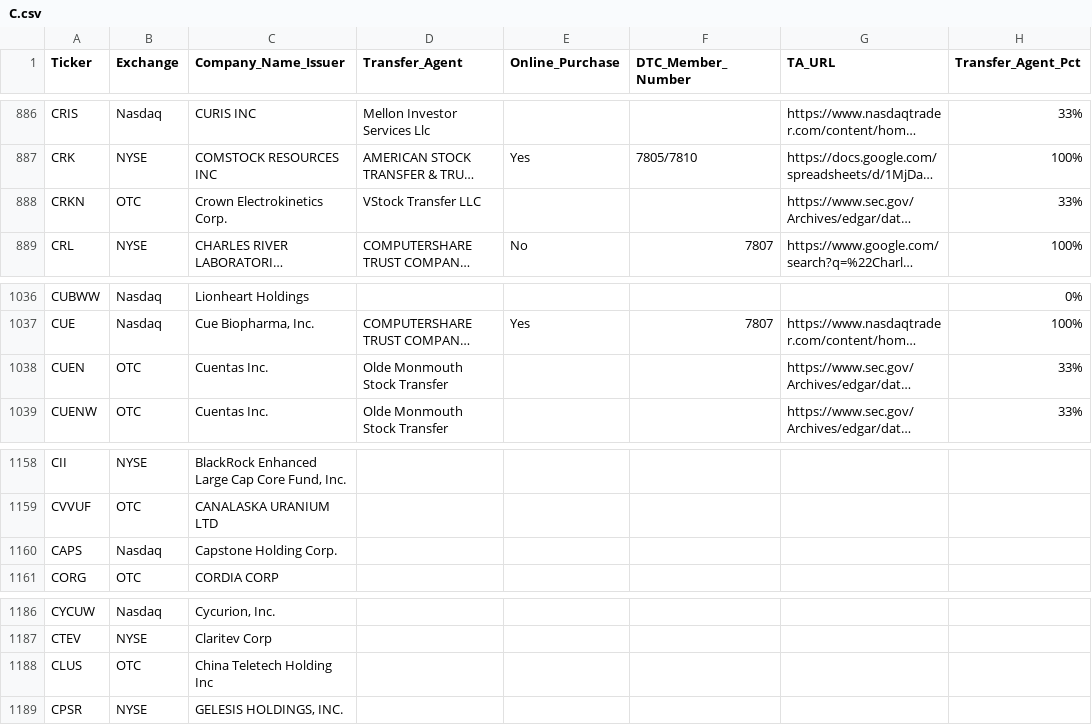
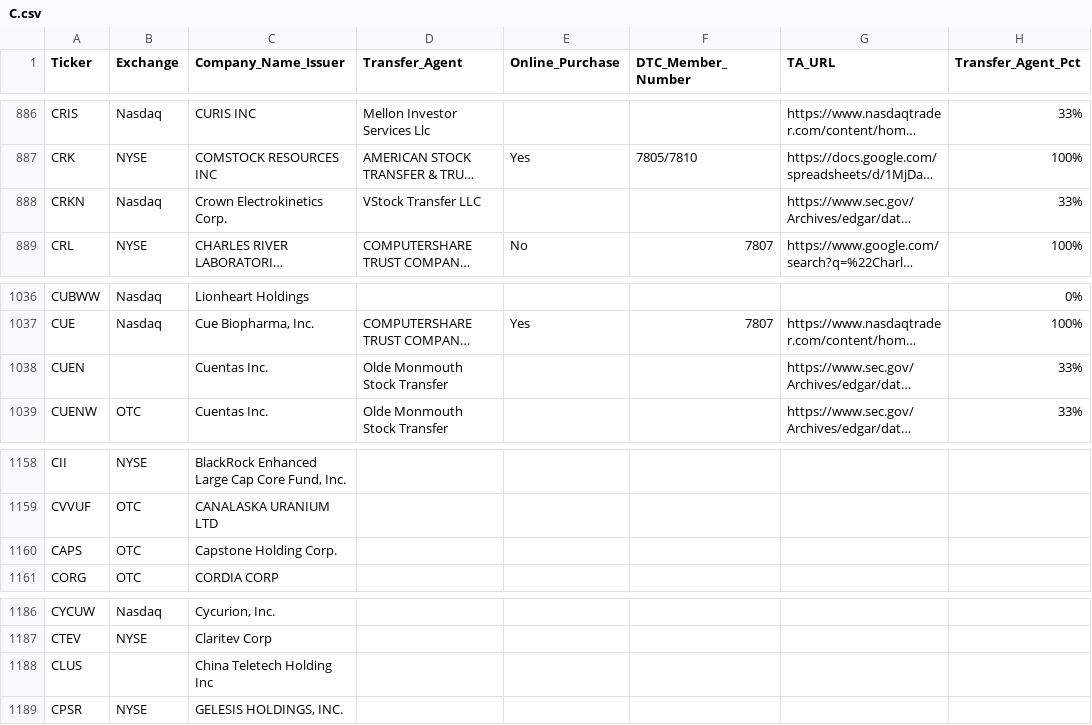
Before and after one commit to WhyDRS/Database, a CSV file: data/Issuers/Main-Database-CSV-Files/C.csv, drawn as a sheet; only a part is shown, gaps mark what is left out; long unchanged cells end in …; the diff names each change by its address in the sheet, - before the commit and + after, or states it on an @@ line.

```diff
--- a/data/Issuers/Main-Database-CSV-Files/C.csv
+++ b/data/Issuers/Main-Database-CSV-Files/C.csv
-B888 (Exchange): OTC
+B888 (Exchange): Nasdaq
-B1038 (Exchange): OTC
+B1038 (Exchange): (empty)
-B1160 (Exchange): Nasdaq
+B1160 (Exchange): OTC
-B1188 (Exchange): OTC
+B1188 (Exchange): (empty)
```
Also changed, not shown: data/Issuers/Main-Database-CSV-Files/J.csv, data/Issuers/Main-Database-CSV-Files/K.csv, 9 other files.
